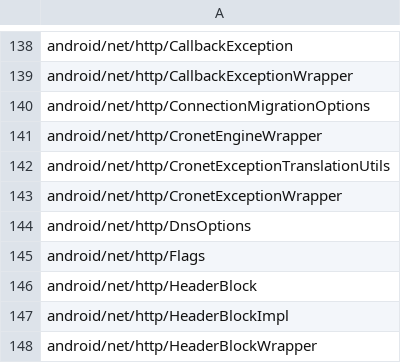
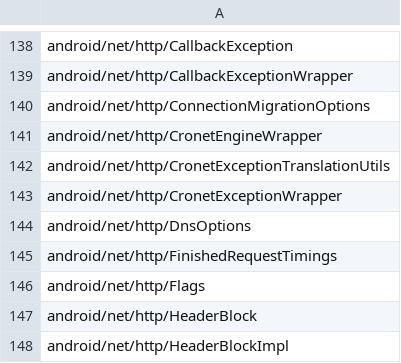
Before and after one commit to CodeLinaro-mirror/la_platform_prebuilts_module_sdk_Connectivity, a CSV file: current/hiddenapi/signature-patterns.csv, drawn as a sheet; only a part is shown, gaps mark what is left out; the shorter side is filled out with more unchanged rows; the diff names each change by its address in the sheet, - before the commit and + after, or states it on an @@ line.

```diff
--- a/current/hiddenapi/signature-patterns.csv
+++ b/current/hiddenapi/signature-patterns.csv
+row 145: android/net/http/FinishedRequestTimings
```
Also changed, not shown: current/hiddenapi/filtered-flags.csv, current/hiddenapi/filtered-stub-flags.csv, 45 other files.
